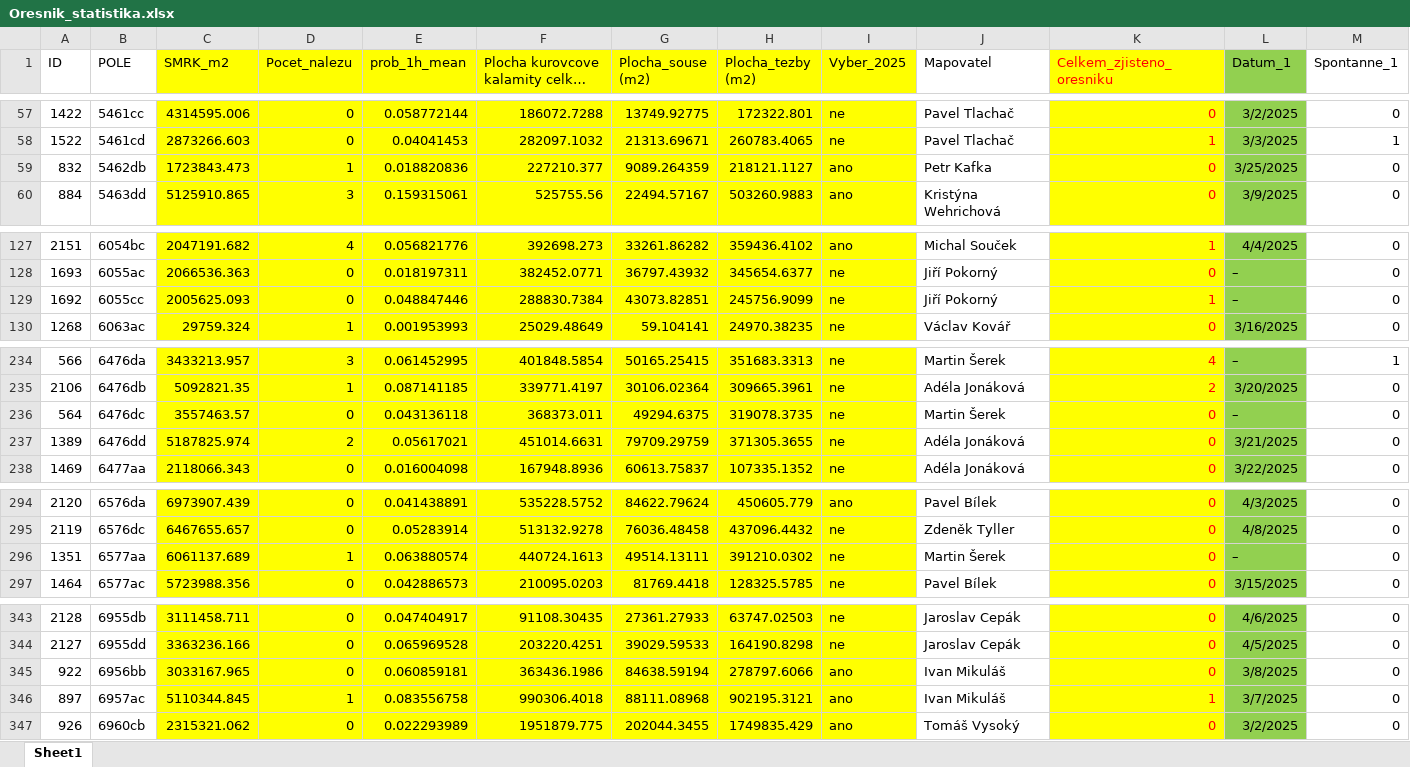
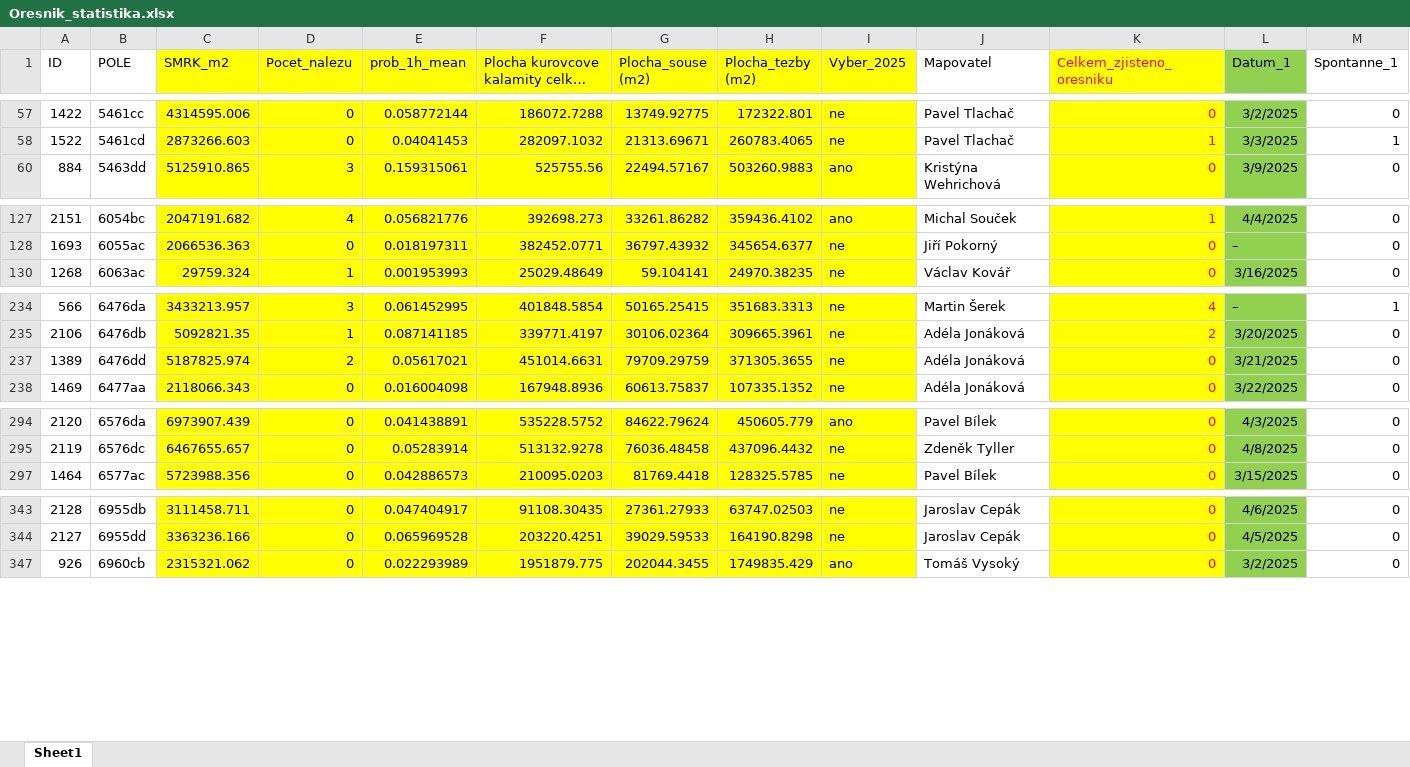
Before and after one commit to jonasgaigr/Nucifraga, an Excel workbook: Data/Input/Oresnik_statistika.xlsx, sheet Sheet1, drawn as a sheet; only a part is shown, gaps mark what is left out; long unchanged cells end in …; values as stored, in another font and other column widths than the file's, no borders; rows hold the shown columns only; the diff covers the shown part only; the diff names each change by its address in the sheet, - before the commit and + after, or states it on an @@ line.

```diff
--- a/Data/Input/Oresnik_statistika.xlsx (sheet Sheet1)
+++ b/Data/Input/Oresnik_statistika.xlsx (sheet Sheet1)
@@ row 59 hidden: 832 | 5462db | 1723843.473 | 1 | 0.018820836 | 227210.377 | 9089.264359 | 218121.1127 | ano | Petr Kafka | 0 | 3/25/2025 | 0 @@
@@ row 129 hidden: 1692 | 6055cc | 2005625.093 | 0 | 0.048847446 | 288830.7384 | 43073.82851 | 245756.9099 | ne | Jiří Pokorný | 1 | – | 0 @@
@@ row 236 hidden: 564 | 6476dc | 3557463.57 | 0 | 0.043136118 | 368373.011 | 49294.6375 | 319078.3735 | ne | Martin Šerek | 0 | – | 0 @@
@@ row 296 hidden: 1351 | 6577aa | 6061137.689 | 1 | 0.063880574 | 440724.1613 | 49514.13111 | 391210.0302 | ne | Martin Šerek | 0 | – | 0 @@
@@ row 345 hidden: 922 | 6956bb | 3033167.965 | 0 | 0.060859181 | 363436.1986 | 84638.59194 | 278797.6066 | ano | Ivan Mikuláš | 0 | 3/8/2025 | 0 @@
@@ row 346 hidden: 897 | 6957ac | 5110344.845 | 1 | 0.083556758 | 990306.4018 | 88111.08968 | 902195.3121 | ano | Ivan Mikuláš | 1 | 3/7/2025 | 0 @@
```
Also changed, not shown: 22 hidden or unhidden rows and 2 edited cells elsewhere in this sheet.
